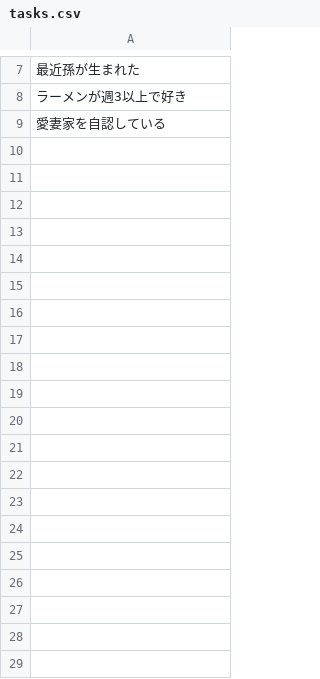
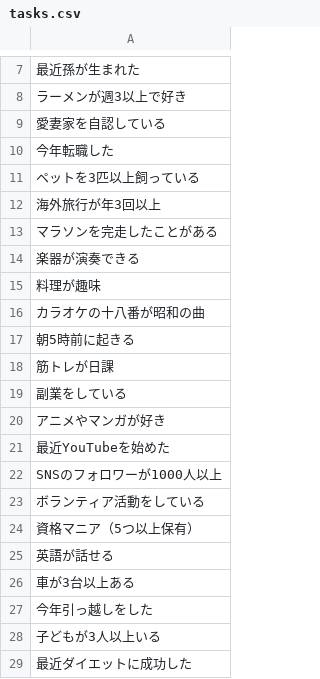
Before and after one commit to m-kubota-ad/bounenkai, a CSV file: tasks.csv, drawn as a sheet; only a part is shown, gaps mark what is left out; the diff covers the shown part only.

Commit message:
お題を30個追加（合計39個）

```diff
--- a/tasks.csv
+++ b/tasks.csv
@@ -9 +9,21 @@
 愛妻家を自認している
+今年転職した
+ペットを3匹以上飼っている
+海外旅行が年3回以上
+マラソンを完走したことがある
+楽器が演奏できる
+料理が趣味
+カラオケの十八番が昭和の曲
+朝5時前に起きる
+筋トレが日課
+副業をしている
+アニメやマンガが好き
+最近YouTubeを始めた
+SNSのフォロワーが1000人以上
+ボランティア活動をしている
+資格マニア（5つ以上保有）
+英語が話せる
+車が3台以上ある
+今年引っ越しをした
+子どもが3人以上いる
+最近ダイエットに成功した
```
Also changed, not shown: 10 added rows elsewhere in this file.
